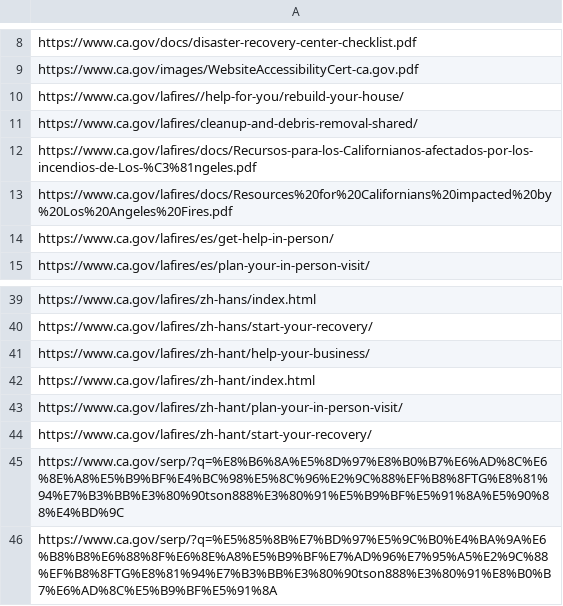
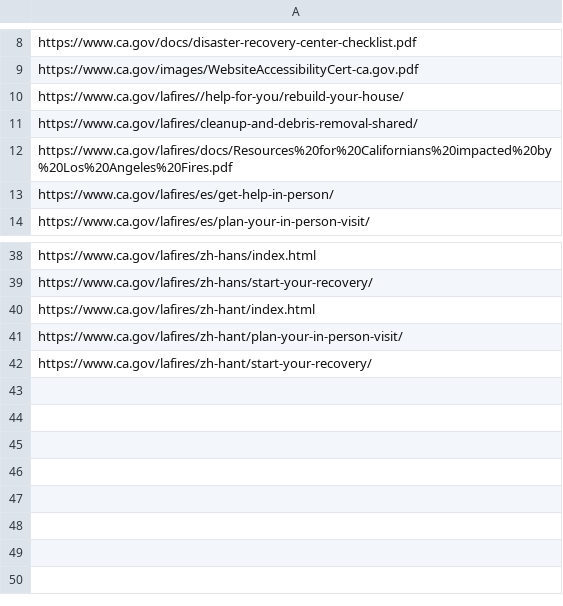
Before and after one commit to Office-of-Digital-Services/cagovportal, a CSV file: src/_data/sitemap_cleanup.csv, drawn as a sheet; only a part is shown, gaps mark what is left out.

Commit message:
cleanup xml updates

```diff
--- a/src/_data/sitemap_cleanup.csv
+++ b/src/_data/sitemap_cleanup.csv
@@ -11,3 +11,2 @@ https://www.ca.gov/lafires//help-for-you/rebuild-your-house/
 https://www.ca.gov/lafires/cleanup-and-debris-removal-shared/
-https://www.ca.gov/lafires/docs/Recursos-para-los-Californianos-afectados-por-los-incendios-de-Los-%C3%81ngeles.pdf
 https://www.ca.gov/lafires/docs/Resources%20for%20Californians%20impacted%20by%20Los%20Angeles%20Fires.pdf
@@ -40,3 +39,2 @@ https://www.ca.gov/lafires/zh-hans/index.html
 https://www.ca.gov/lafires/zh-hans/start-your-recovery/
-https://www.ca.gov/lafires/zh-hant/help-your-business/
 https://www.ca.gov/lafires/zh-hant/index.html
@@ -44,3 +42 @@ https://www.ca.gov/lafires/zh-hant/plan-your-in-person-visit/
 https://www.ca.gov/lafires/zh-hant/start-your-recovery/
-https://www.ca.gov/serp/?q=%E8%B6%8A%E5%8D%97%E8%B0%B7%E6%AD%8C%E6%8E%A8%E5%B9%BF%E4%BC%98%E5%8C%96%E2%9C%88%EF%B8%8FTG%E8%81%94%E7%B3%BB%E3%80%90tson888%E3%80%91%E5%B9%BF%E5%91%8A%E5%90%88%E4%BD%9C
-https://www.ca.gov/serp/?q=%E5%85%8B%E7%BD%97%E5%9C%B0%E4%BA%9A%E6%B8%B8%E6%88%8F%E6%8E%A8%E5%B9%BF%E7%AD%96%E7%95%A5%E2%9C%88%EF%B8%8FTG%E8%81%94%E7%B3%BB%E3%80%90tson888%E3%80%91%E8%B0%B7%E6%AD%8C%E5%B9%BF%E5%91%8A
```
